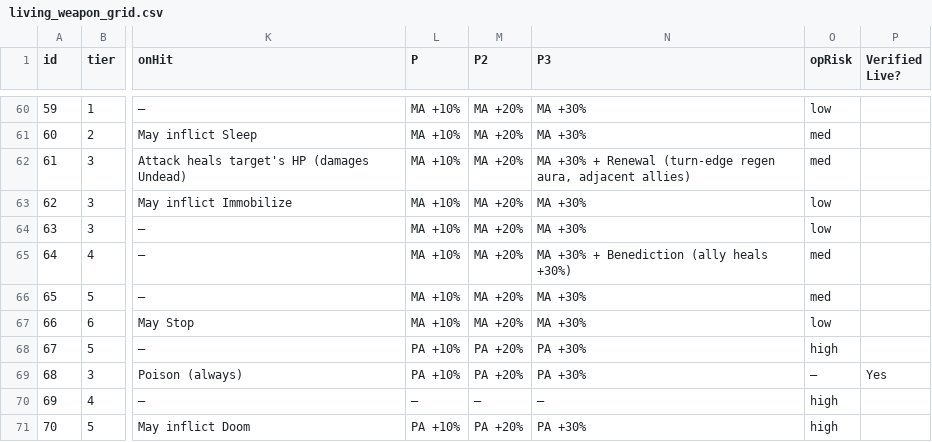
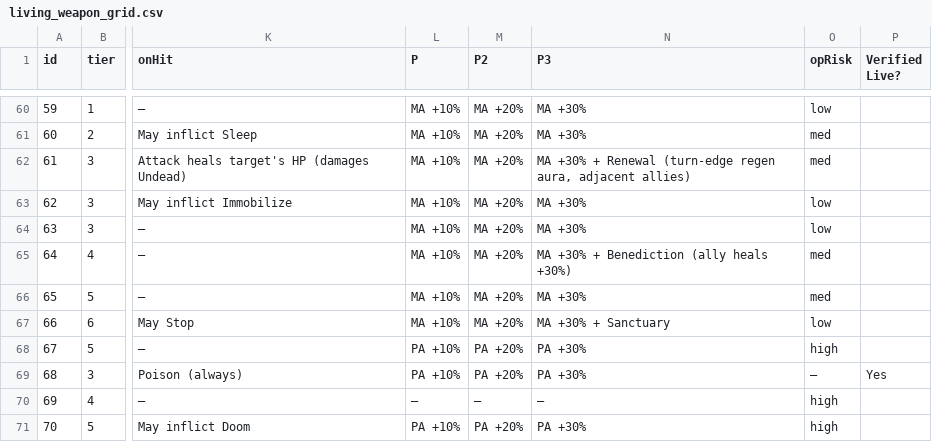
Before and after one commit to prawl/FFTLivingWeapons, a CSV file: docs/living_weapon_grid.csv, drawn as a sheet; only a part is shown, gaps mark what is left out; the diff names each change by its address in the sheet, - before the commit and + after, or states it on an @@ line.

```diff
--- a/docs/living_weapon_grid.csv
+++ b/docs/living_weapon_grid.csv
-N67 (P3): MA +30%
+N67 (P3): MA +30% + Sanctuary
```
Also changed, not shown: docs/living_weapon_signotes.csv, 12 other files.
